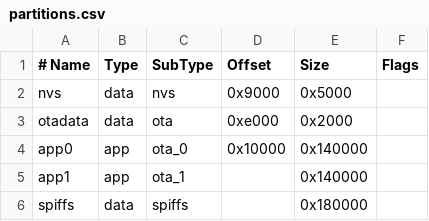
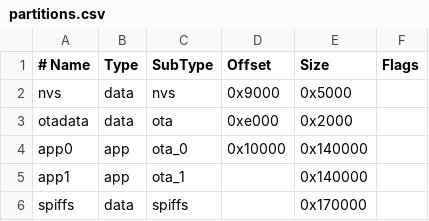
Before and after one commit to Neel-729/DeskDroid, a CSV file: firmware/esp32/partitions.csv, drawn as a sheet.

```diff
--- a/firmware/esp32/partitions.csv
+++ b/firmware/esp32/partitions.csv
@@ -5,2 +5,2 @@ app0,     app,  ota_0,   0x10000, 0x140000,
 app1,     app,  ota_1,          , 0x140000,
-spiffs,   data, spiffs,         , 0x180000,
+spiffs,   data, spiffs,         , 0x170000,
```
Also changed, not shown: 16 other files.
